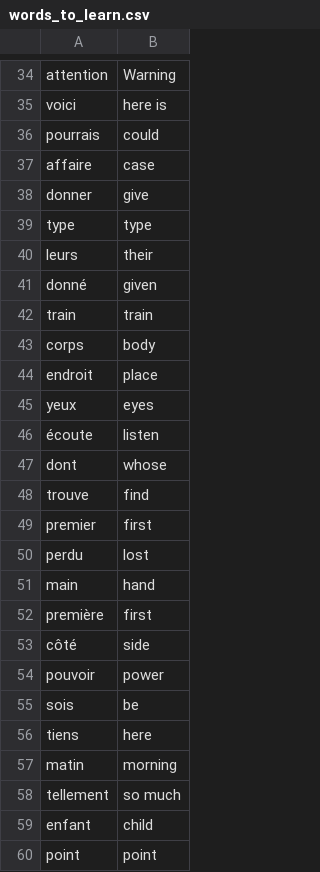
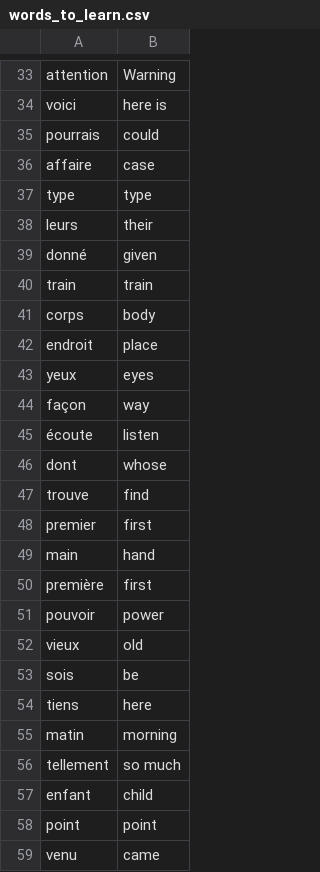
Before and after one commit to Otisopoku/100DaysOfCode, a CSV file: Day31/words_to_learn.csv, drawn as a sheet; only a part is shown, gaps mark what is left out; the shorter side is filled out with more unchanged rows; removed rows and columns are numbered as before the commit, all else as after; the diff covers the shown part only; the diff names each change by its address in the sheet, - before the commit and + after, or states it on an @@ line.

```diff
--- a/Day31/words_to_learn.csv
+++ b/Day31/words_to_learn.csv
-row 38: donner | give
+row 44: façon | way
-row 50: perdu | lost
-row 53: côté | side
+row 52: vieux | old
```
Also changed, not shown: 5 added rows and 7 removed rows elsewhere in this file, 1 other file.
